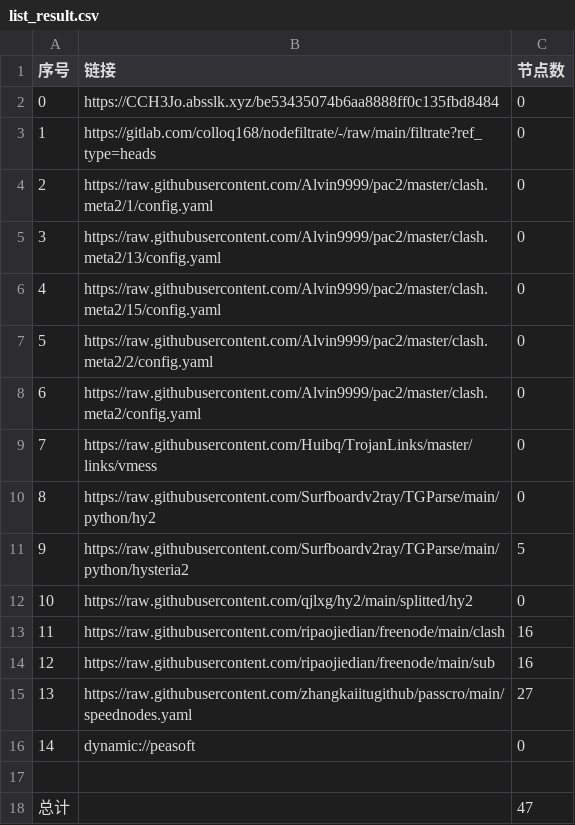
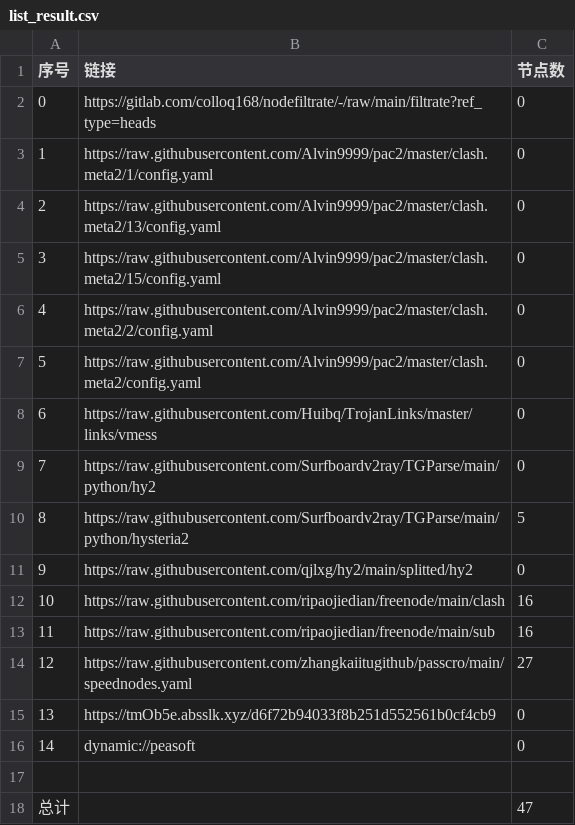
Before and after one commit to xiao33521/AutoMergePublicNodes33521, a CSV file: list_result.csv, drawn as a sheet; removed rows and columns are numbered as before the commit, all else as after; the diff names each change by its address in the sheet, - before the commit and + after, or states it on an @@ line.

```diff
--- a/list_result.csv
+++ b/list_result.csv
-row 2: 0 | https://CCH3Jo.absslk.xyz/be53435074b6aa8888ff0c135fbd8484 | 0
@@ column A (序号) renumbered between rows 2 and 14 @@
+row 15: 13 | https://tmOb5e.absslk.xyz/d6f72b94033f8b251d552561b0cf4cb9 | 0
```
Also changed, not shown: 18 other files.
